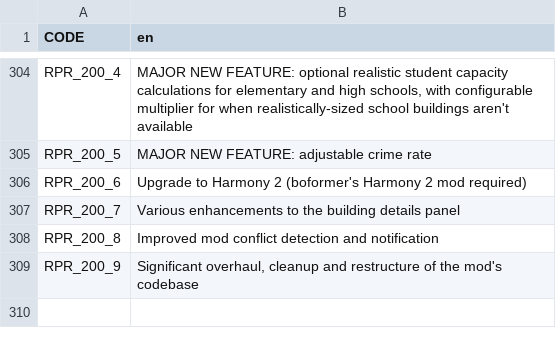
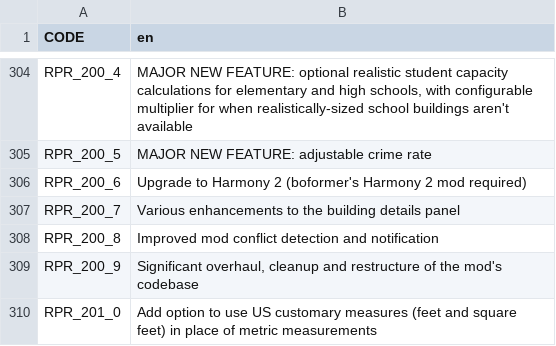
Before and after one commit to algernon-A/Realistic-Population-Revisited, a CSV file: Translations/en.csv, drawn as a sheet; only a part is shown, gaps mark what is left out.

```diff
--- a/Translations/en.csv
+++ b/Translations/en.csv
@@ -309 +309,2 @@ RPR_200_8,Improved mod conflict detection and notification
 RPR_200_9,"Significant overhaul, cleanup and restructure of the mod's codebase"
+RPR_201_0,"Add option to use US customary measures (feet and square feet) in place of metric measurements"
```
Also changed, not shown: 1 other file.
